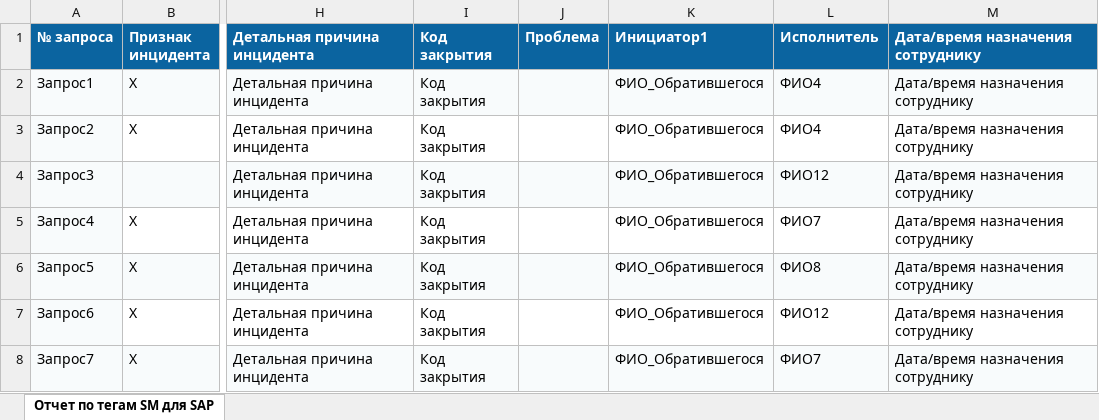
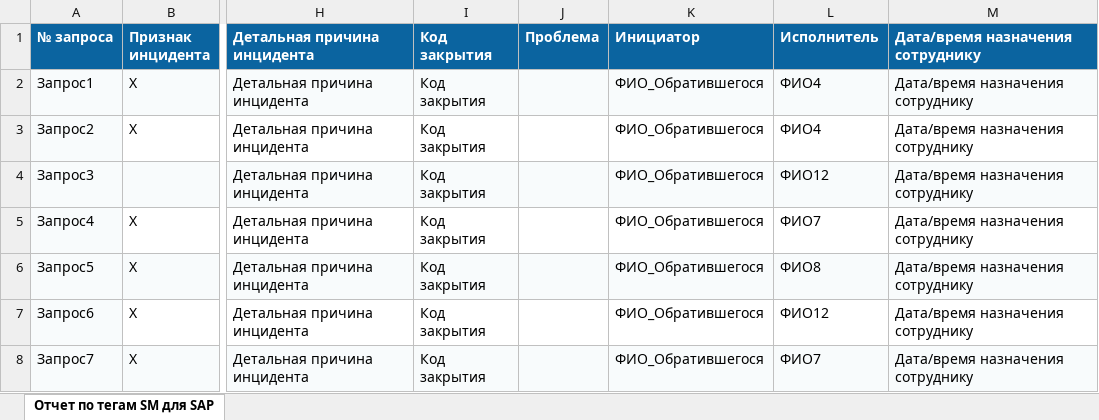
Before and after one commit to knvLovE/timing, an Excel workbook: target/in.xlsx, sheet Отчет по тегам SM для SAP, drawn as a sheet; only a part is shown, gaps mark what is left out; values as stored, in another font and other column widths than the file's, no borders; the diff names each change by its address in the sheet, - before the commit and + after, or states it on an @@ line.

```diff
--- a/target/in.xlsx (sheet Отчет по тегам SM для SAP)
+++ b/target/in.xlsx (sheet Отчет по тегам SM для SAP)
-K1: Инициатор1
+K1: Инициатор
```
Also changed, not shown: out.xlsx, target/out.xlsx, 10 other files.
